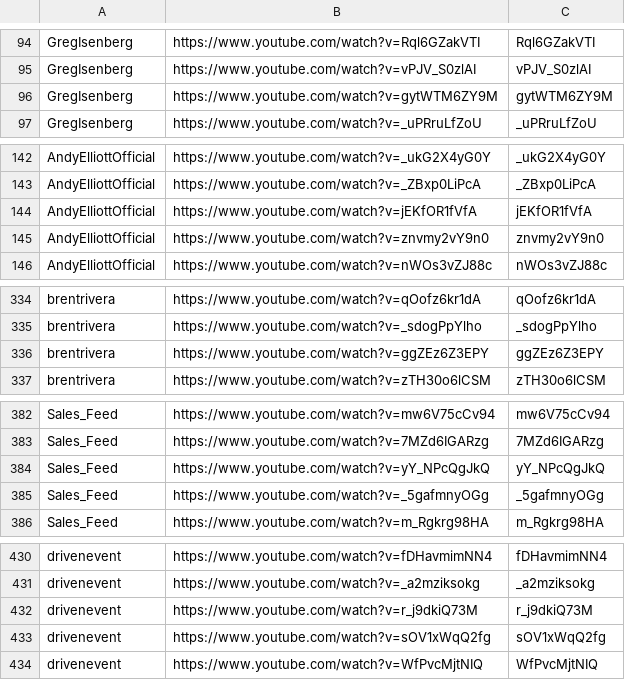
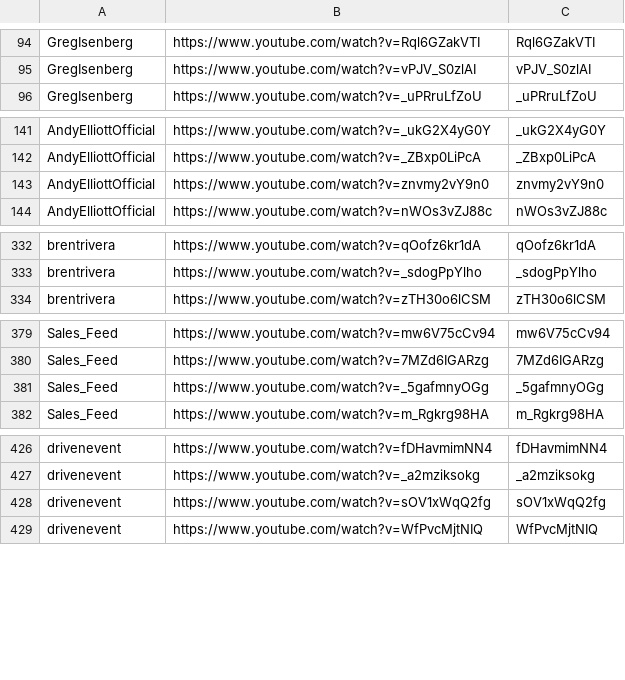
Before and after one commit to tech-nirmata/yt-deep-knowledge-distributed, a TSV file: queue/phase4-remaining.tsv, drawn as a sheet; only a part is shown, gaps mark what is left out.

Commit message:
harvest: queue refresh 2026-06-16T02:25Z

```diff
--- a/queue/phase4-remaining.tsv
+++ b/queue/phase4-remaining.tsv
@@ -95,3 +95,2 @@ GregIsenberg	https://www.youtube.com/watch?v=Rql6GZakVTI	Rql6GZakVTI
 GregIsenberg	https://www.youtube.com/watch?v=vPJV_S0zlAI	vPJV_S0zlAI
-GregIsenberg	https://www.youtube.com/watch?v=gytWTM6ZY9M	gytWTM6ZY9M
 GregIsenberg	https://www.youtube.com/watch?v=_uPRruLfZoU	_uPRruLfZoU
@@ -143,3 +142,2 @@ AndyElliottOfficial	https://www.youtube.com/watch?v=_ukG2X4yG0Y	_ukG2X4yG0Y
 AndyElliottOfficial	https://www.youtube.com/watch?v=_ZBxp0LiPcA	_ZBxp0LiPcA
-AndyElliottOfficial	https://www.youtube.com/watch?v=jEKfOR1fVfA	jEKfOR1fVfA
 AndyElliottOfficial	https://www.youtube.com/watch?v=znvmy2vY9n0	znvmy2vY9n0
@@ -335,3 +333,2 @@ brentrivera	https://www.youtube.com/watch?v=qOofz6kr1dA	qOofz6kr1dA
 brentrivera	https://www.youtube.com/watch?v=_sdogPpYlho	_sdogPpYlho
-brentrivera	https://www.youtube.com/watch?v=ggZEz6Z3EPY	ggZEz6Z3EPY
 brentrivera	https://www.youtube.com/watch?v=zTH30o6lCSM	zTH30o6lCSM
@@ -383,3 +380,2 @@ Sales_Feed	https://www.youtube.com/watch?v=mw6V75cCv94	mw6V75cCv94
 Sales_Feed	https://www.youtube.com/watch?v=7MZd6IGARzg	7MZd6IGARzg
-Sales_Feed	https://www.youtube.com/watch?v=yY_NPcQgJkQ	yY_NPcQgJkQ
 Sales_Feed	https://www.youtube.com/watch?v=_5gafmnyOGg	_5gafmnyOGg
@@ -431,3 +427,2 @@ drivenevent	https://www.youtube.com/watch?v=fDHavmimNN4	fDHavmimNN4
 drivenevent	https://www.youtube.com/watch?v=_a2mziksokg	_a2mziksokg
-drivenevent	https://www.youtube.com/watch?v=r_j9dkiQ73M	r_j9dkiQ73M
 drivenevent	https://www.youtube.com/watch?v=sOV1xWqQ2fg	sOV1xWqQ2fg
```
